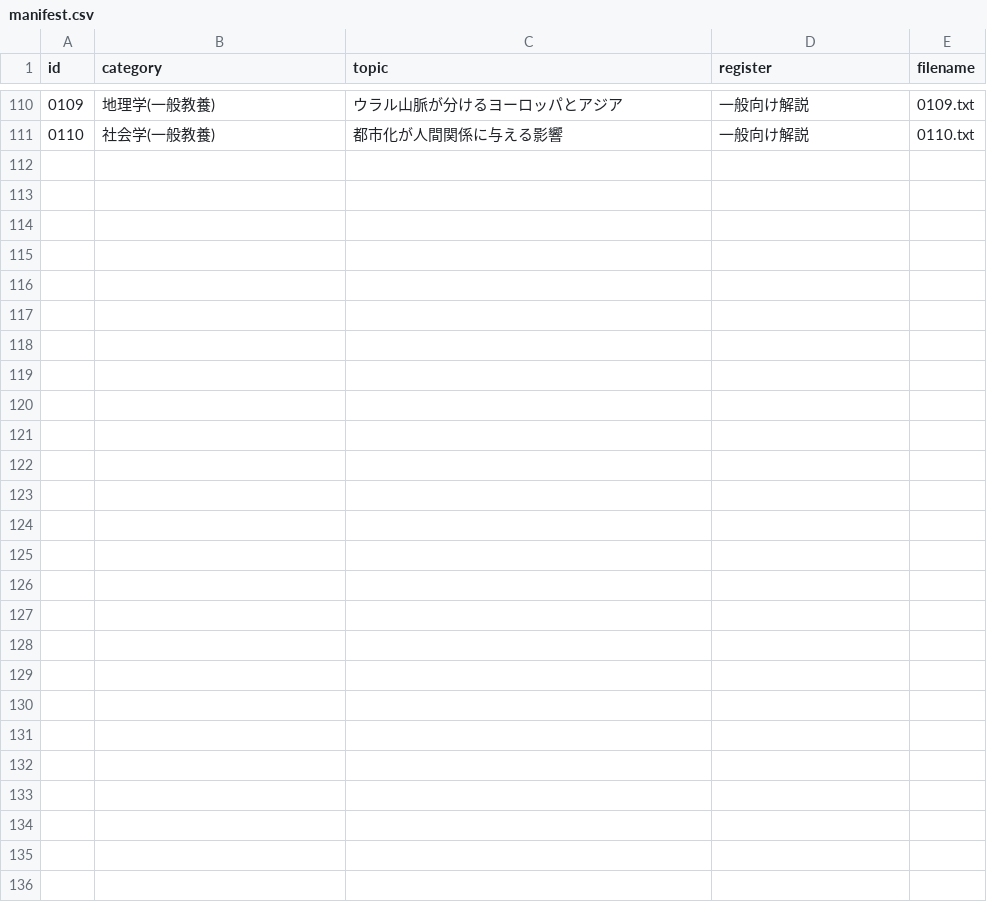
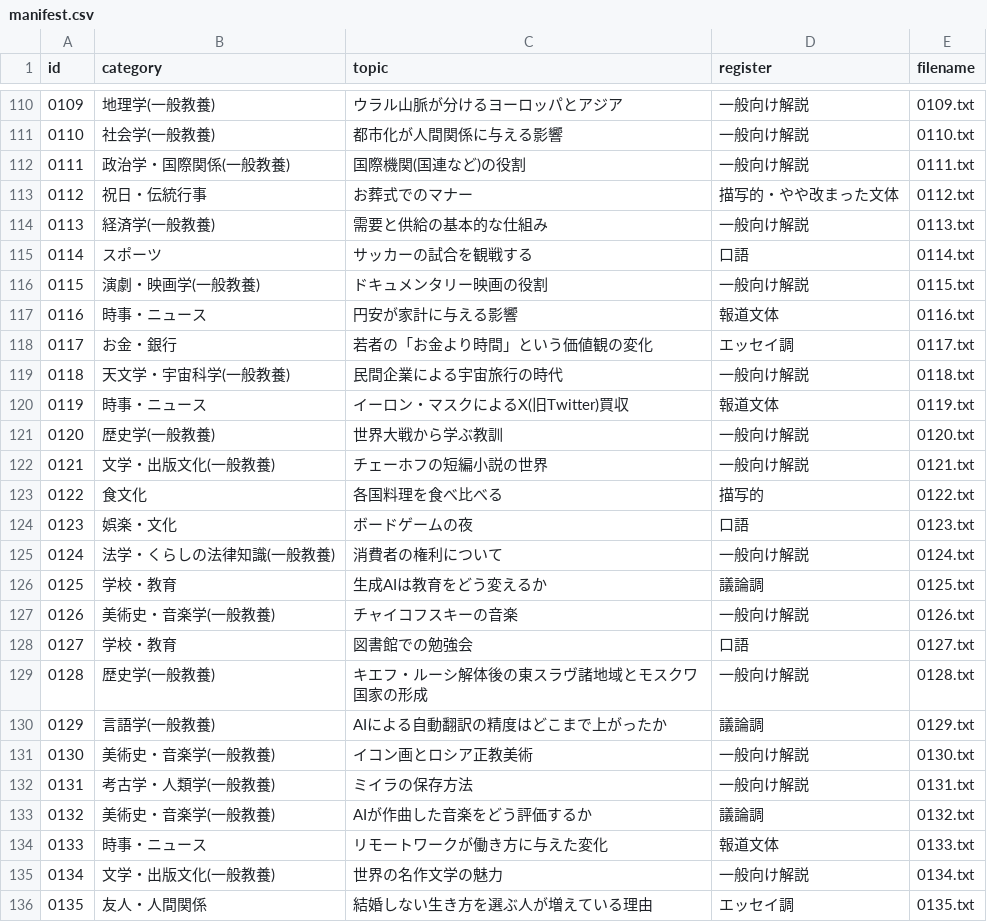
Before and after one commit to Nasu726/ru_text, a CSV file: data/generated_texts/manifest.csv, drawn as a sheet; only a part is shown, gaps mark what is left out; the diff covers the shown part only; the diff names each change by its address in the sheet, - before the commit and + after, or states it on an @@ line.

```diff
--- a/data/generated_texts/manifest.csv
+++ b/data/generated_texts/manifest.csv
+row 112: 0111 | 政治学・国際関係(一般教養) | 国際機関(国連など)の役割 | 一般向け解説 | 0111.txt
+row 113: 0112 | 祝日・伝統行事 | お葬式でのマナー | 描写的・やや改まった文体 | 0112.txt
+row 114: 0113 | 経済学(一般教養) | 需要と供給の基本的な仕組み | 一般向け解説 | 0113.txt
+row 115: 0114 | スポーツ | サッカーの試合を観戦する | 口語 | 0114.txt
+row 116: 0115 | 演劇・映画学(一般教養) | ドキュメンタリー映画の役割 | 一般向け解説 | 0115.txt
+row 117: 0116 | 時事・ニュース | 円安が家計に与える影響 | 報道文体 | 0116.txt
+row 118: 0117 | お金・銀行 | 若者の「お金より時間」という価値観の変化 | エッセイ調 | 0117.txt
+row 119: 0118 | 天文学・宇宙科学(一般教養) | 民間企業による宇宙旅行の時代 | 一般向け解説 | 0118.txt
+row 120: 0119 | 時事・ニュース | イーロン・マスクによるX(旧Twitter)買収 | 報道文体 | 0119.txt
+row 121: 0120 | 歴史学(一般教養) | 世界大戦から学ぶ教訓 | 一般向け解説 | 0120.txt
+row 122: 0121 | 文学・出版文化(一般教養) | チェーホフの短編小説の世界 | 一般向け解説 | 0121.txt
+row 123: 0122 | 食文化 | 各国料理を食べ比べる | 描写的 | 0122.txt
+row 124: 0123 | 娯楽・文化 | ボードゲームの夜 | 口語 | 0123.txt
+row 125: 0124 | 法学・くらしの法律知識(一般教養) | 消費者の権利について | 一般向け解説 | 0124.txt
+row 126: 0125 | 学校・教育 | 生成AIは教育をどう変えるか | 議論調 | 0125.txt
+row 127: 0126 | 美術史・音楽学(一般教養) | チャイコフスキーの音楽 | 一般向け解説 | 0126.txt
+row 128: 0127 | 学校・教育 | 図書館での勉強会 | 口語 | 0127.txt
+row 129: 0128 | 歴史学(一般教養) | キエフ・ルーシ解体後の東スラヴ諸地域とモスクワ国家の形成 | 一般向け解説 | 0128.txt
+row 130: 0129 | 言語学(一般教養) | AIによる自動翻訳の精度はどこまで上がったか | 議論調 | 0129.txt
+row 131: 0130 | 美術史・音楽学(一般教養) | イコン画とロシア正教美術 | 一般向け解説 | 0130.txt
+row 132: 0131 | 考古学・人類学(一般教養) | ミイラの保存方法 | 一般向け解説 | 0131.txt
+row 133: 0132 | 美術史・音楽学(一般教養) | AIが作曲した音楽をどう評価するか | 議論調 | 0132.txt
+row 134: 0133 | 時事・ニュース | リモートワークが働き方に与えた変化 | 報道文体 | 0133.txt
+row 135: 0134 | 文学・出版文化(一般教養) | 世界の名作文学の魅力 | 一般向け解説 | 0134.txt
+row 136: 0135 | 友人・人間関係 | 結婚しない生き方を選ぶ人が増えている理由 | エッセイ調 | 0135.txt
```
Also changed, not shown: 1 edited cell elsewhere in this file, 25 other files.
